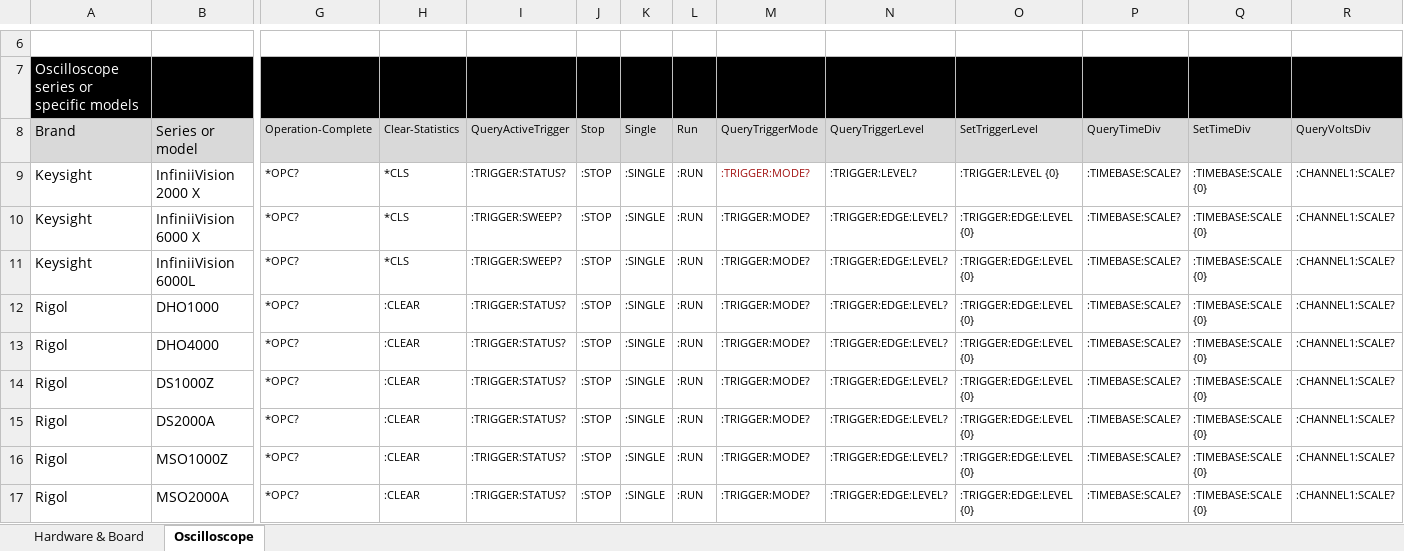
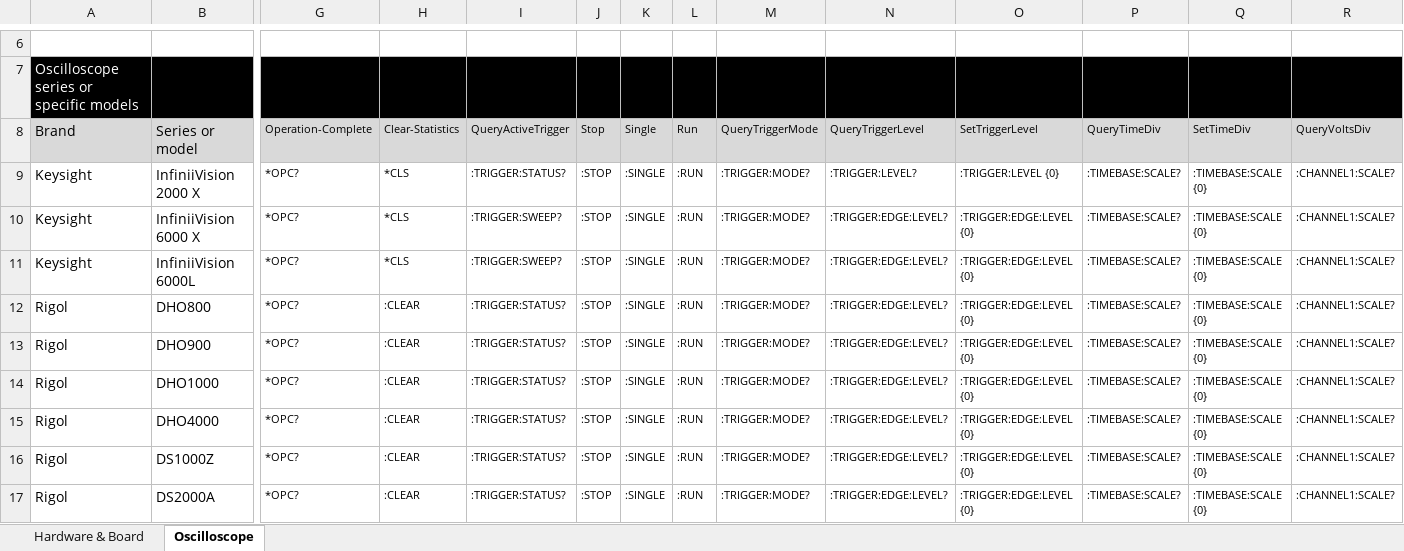
Before and after one commit to HovKlan-DH/Commodore-Repair-Toolbox, an Excel workbook: Assets/Data/Classic-Repair-Toolbox.v2.0.0.xlsx, sheet Oscilloscope, drawn as a sheet; only a part is shown, gaps mark what is left out; the shorter side is filled out with more unchanged rows; values as stored, in another font and other column widths than the file's, no borders; rows hold the shown columns only; the diff names each change by its address in the sheet, - before the commit and + after, or states it on an @@ line.

```diff
--- a/Assets/Data/Classic-Repair-Toolbox.v2.0.0.xlsx (sheet Oscilloscope)
+++ b/Assets/Data/Classic-Repair-Toolbox.v2.0.0.xlsx (sheet Oscilloscope)
-M9 text colour: #A31515
+M9 text colour: black
+row 12: Rigol | DHO800 | *OPC? | :CLEAR | :TRIGGER:STATUS? | :STOP | :SINGLE | :RUN | :TRIGGER:MODE? | :TRIGGER:EDGE:LEVEL? | :TRIGGER:EDGE:LEVEL {0} | :TIMEBASE:SCALE? | :TIMEBASE:SCALE {0} | :CHANNEL1:SCALE?
+row 13: Rigol | DHO900 | *OPC? | :CLEAR | :TRIGGER:STATUS? | :STOP | :SINGLE | :RUN | :TRIGGER:MODE? | :TRIGGER:EDGE:LEVEL? | :TRIGGER:EDGE:LEVEL {0} | :TIMEBASE:SCALE? | :TIMEBASE:SCALE {0} | :CHANNEL1:SCALE?
```
Also changed, not shown: sheet Hardware & Board, Assets/Data/Commodore/VIC-20/250403/Data VIC20 250403 v2.0.0.xlsx, 17 other files.
